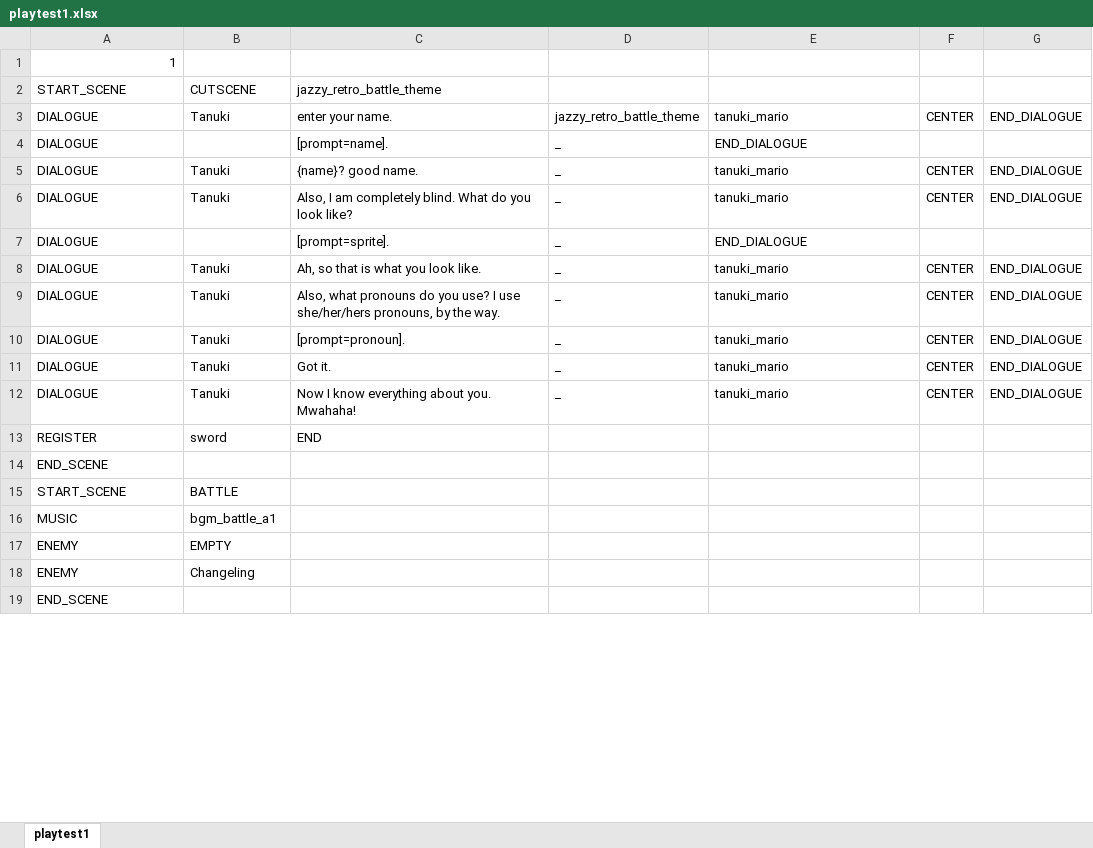
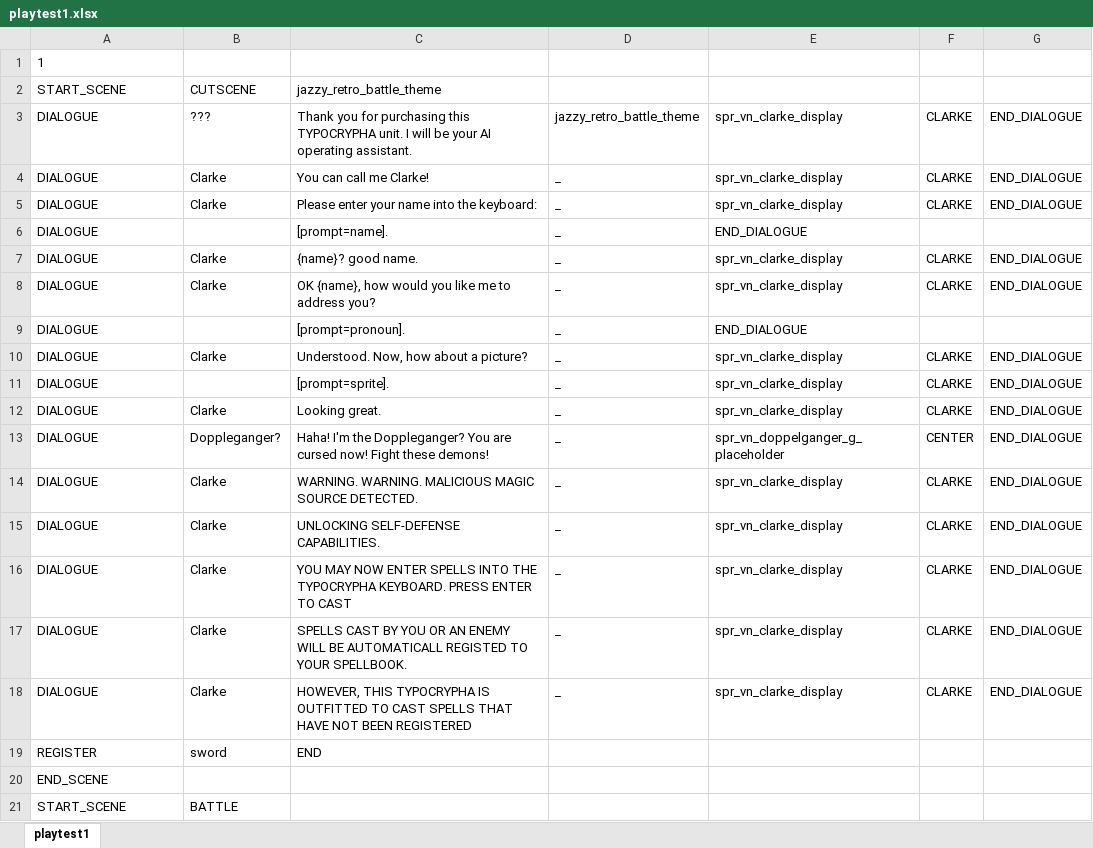
Before and after one commit to Fangee/typocrypha, an Excel workbook: Typocrypha/Assets/excel/gameflows/playtest1.xlsx, sheet playtest1, drawn as a sheet; only a part is shown; the shorter side is filled out with more unchanged rows; values as stored, in another font and other column widths than the file's, no borders; addresses are those after the commit; the diff covers the shown part only; the diff names each change by its address in the sheet, - before the commit and + after, or states it on an @@ line.

Commit message:
Implemented playtest1 gameflow and balancing

```diff
--- a/Typocrypha/Assets/excel/gameflows/playtest1.xlsx (sheet playtest1)
+++ b/Typocrypha/Assets/excel/gameflows/playtest1.xlsx (sheet playtest1)
-A1 alignment: right
+A1 alignment: left
-B3: Tanuki
+B3: ???
-C3: enter your name.
+C3: Thank you for purchasing this TYPOCRYPHA unit. I will be your AI operating assistant.
-E3: tanuki_mario
+E3: spr_vn_clarke_display
-F3: CENTER
+F3: CLARKE
+row 4: DIALOGUE | Clarke | You can call me Clarke! | _ | spr_vn_clarke_display | CLARKE | END_DIALOGUE
+row 5: DIALOGUE | Clarke | Please enter your name into the keyboard: | _ | spr_vn_clarke_display | CLARKE | END_DIALOGUE
-B7:B8: Tanuki
+B7:B8: Clarke
-E7:E8: tanuki_mario
+E7:E8: spr_vn_clarke_display
-F7:F8: CENTER
+F7:F8: CLARKE
-C8: Also, I am completely blind. What do you look like?
+C8: OK {name}, how would you like me to address you?
-C9: [prompt=sprite].
+C9: [prompt=pronoun].
-B10: Tanuki
+B10: Clarke
-C10: Ah, so that is what you look like.
+C10: Understood. Now, how about a picture?
-E10: tanuki_mario
+E10: spr_vn_clarke_display
-F10: CENTER
+F10: CLARKE
+row 11: DIALOGUE |  | [prompt=sprite]. | _ | spr_vn_clarke_display | CLARKE | END_DIALOGUE
+row 12: DIALOGUE | Clarke | Looking great. | _ | spr_vn_clarke_display | CLARKE | END_DIALOGUE
-B13: Tanuki
+B13: Doppleganger?
-C13: Also, what pronouns do you use? I use she/her/hers pronouns, by the way.
+C13: Haha! I'm the Doppleganger? You are cursed now! Fight these demons!
-E13: tanuki_mario
+E13: spr_vn_doppelganger_g_placeholder
-B14:B16: Tanuki
+B14:B16: Clarke
-C14: [prompt=pronoun].
+C14: WARNING. WARNING. MALICIOUS MAGIC SOURCE DETECTED.
-E14:E16: tanuki_mario
+E14:E16: spr_vn_clarke_display
-F14:F16: CENTER
+F14:F16: CLARKE
-C15: Got it.
+C15: UNLOCKING SELF-DEFENSE CAPABILITIES.
-C16: Now I know everything about you. Mwahaha!
+C16: YOU MAY NOW ENTER SPELLS INTO THE TYPOCRYPHA KEYBOARD. PRESS ENTER TO CAST
+row 17: DIALOGUE | Clarke | SPELLS CAST BY YOU OR AN ENEMY WILL BE AUTOMATICALL REGISTED TO YOUR SPELLBOOK. | _ | spr_vn_clarke_display | CLARKE | END_DIALOGUE
+row 18: DIALOGUE | Clarke | HOWEVER, THIS TYPOCRYPHA IS OUTFITTED TO CAST SPELLS THAT HAVE NOT BEEN REGISTERED | _ | spr_vn_clarke_display | CLARKE | END_DIALOGUE
```
Also changed, not shown: 21 added rows, 2 removed rows, 1 moved row and 6 edited cells elsewhere in this sheet, Typocrypha/Assets/excel/enemyDatabase.xlsx, Typocrypha/Assets/excel/spellDictionary.xlsx, 31 other files.
